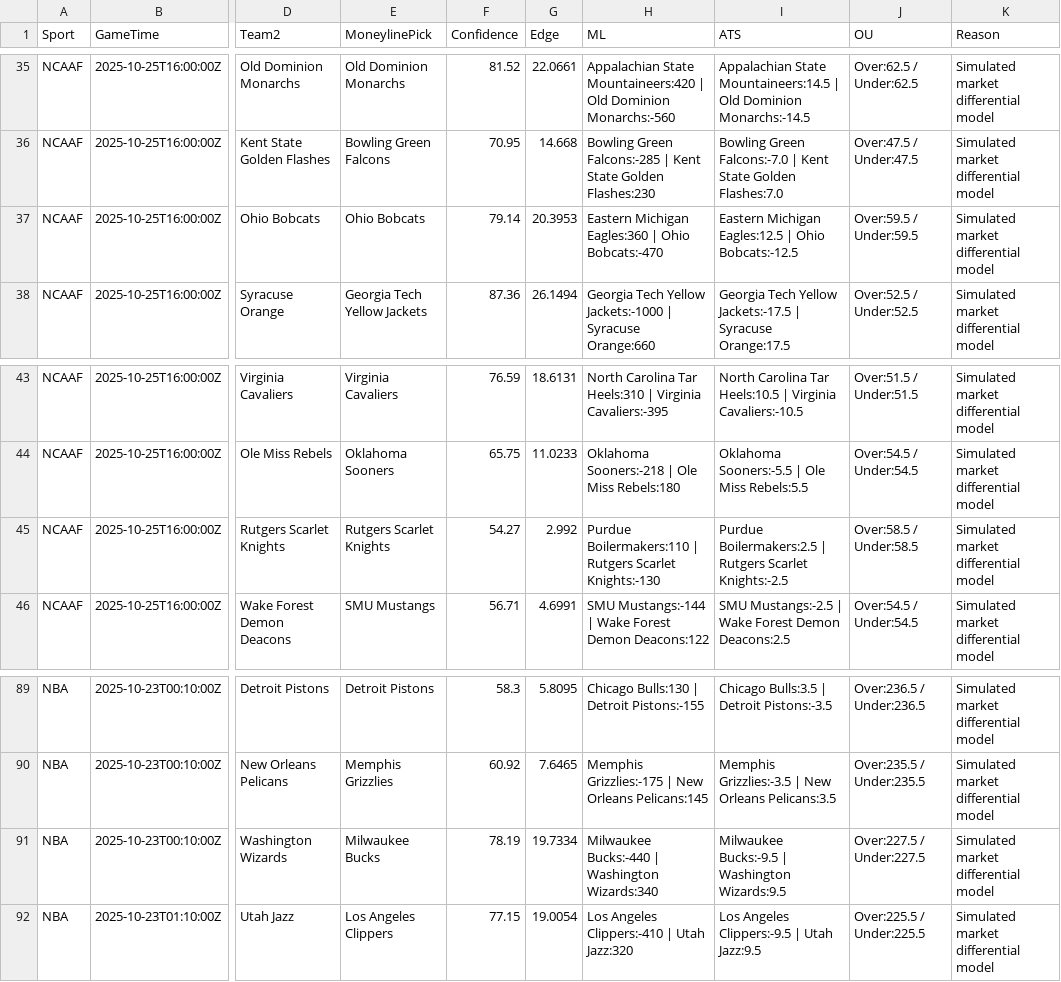
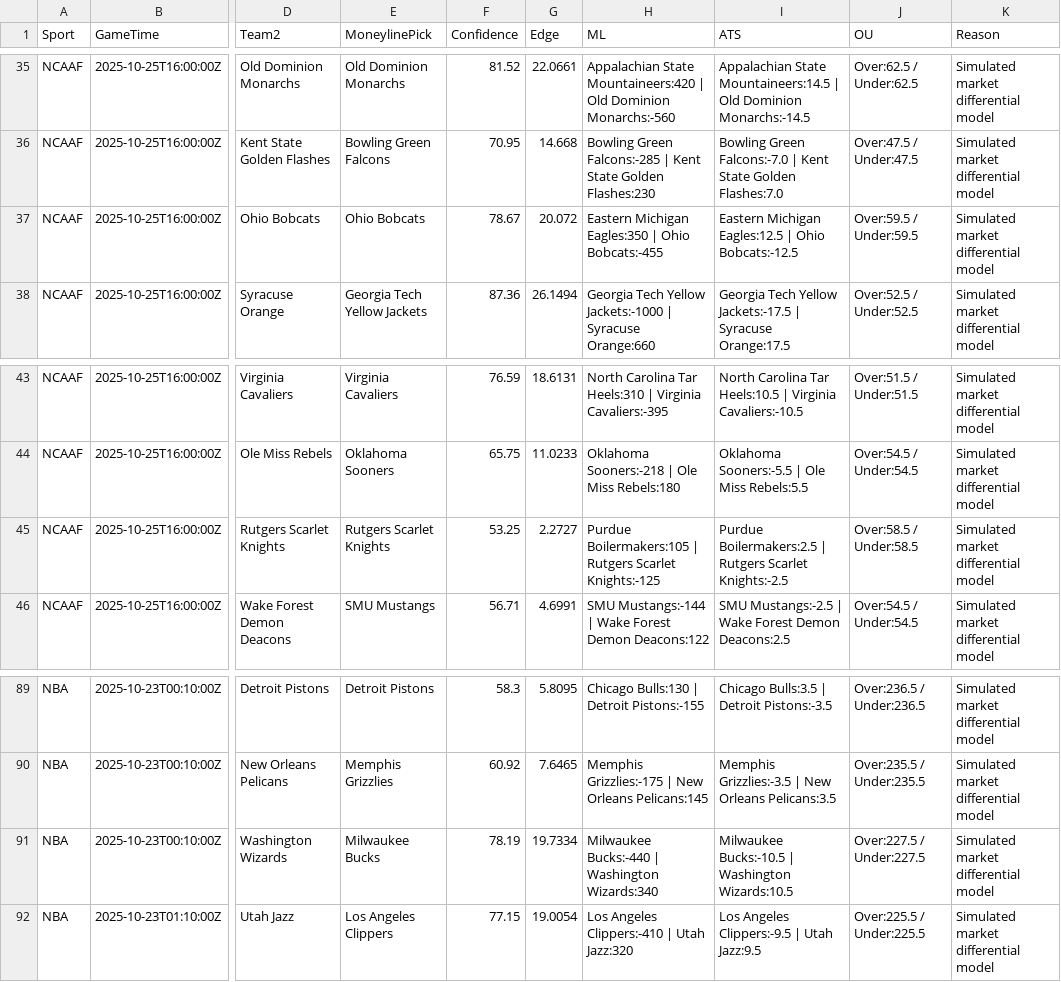
Before and after one commit to MATTBOX19/lockbox-auto, a CSV file: Output/Predictions_2025-10-22_Explained.csv, drawn as a sheet; only a part is shown, gaps mark what is left out; the diff names each change by its address in the sheet, - before the commit and + after, or states it on an @@ line.

Commit message:
chore(auto): add latest predictions 2025-10-22

```diff
--- a/Output/Predictions_2025-10-22_Explained.csv
+++ b/Output/Predictions_2025-10-22_Explained.csv
-F37 (Confidence): 79.14
+F37 (Confidence): 78.67
-G37 (Edge): 20.3953
+G37 (Edge): 20.072
-H37 (ML): Eastern Michigan Eagles:360 | Ohio Bobcats:-470
+H37 (ML): Eastern Michigan Eagles:350 | Ohio Bobcats:-455
-F45 (Confidence): 54.27
+F45 (Confidence): 53.25
-G45 (Edge): 2.992
+G45 (Edge): 2.2727
-H45 (ML): Purdue Boilermakers:110 | Rutgers Scarlet Knights:-130
+H45 (ML): Purdue Boilermakers:105 | Rutgers Scarlet Knights:-125
-I91 (ATS): Milwaukee Bucks:-9.5 | Washington Wizards:9.5
+I91 (ATS): Milwaukee Bucks:-10.5 | Washington Wizards:10.5
```
Also changed, not shown: Output/Predictions_latest_Explained.csv, 1 other file.
